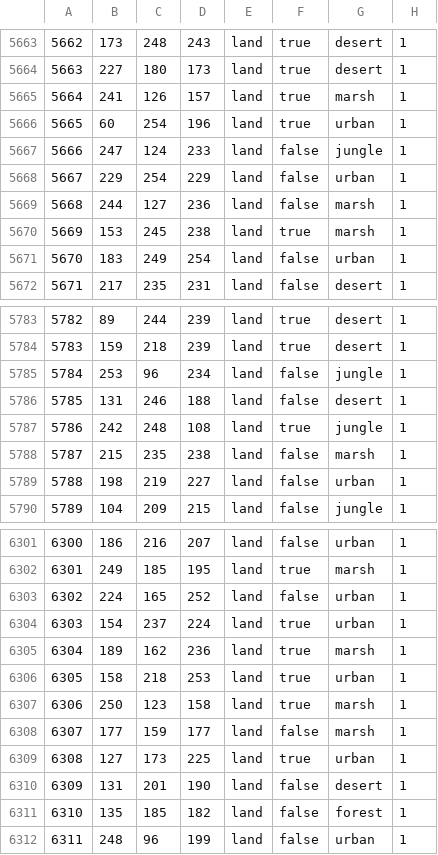
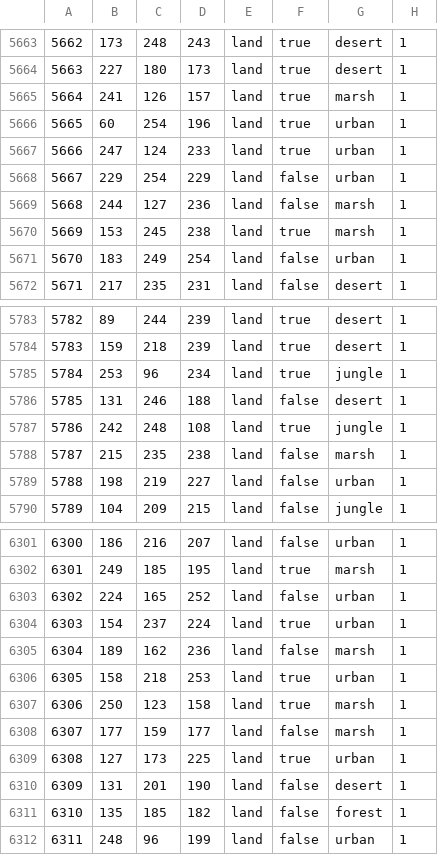
Before and after one commit to chardynamics/landofthedivided, a CSV file: map/definition.csv, drawn as a sheet; only a part is shown, gaps mark what is left out.

```diff
--- a/map/definition.csv
+++ b/map/definition.csv
@@ -5666,3 +5666,3 @@
 5665;60;254;196;land;true;urban;1
-5666;247;124;233;land;false;jungle;1
+5666;247;124;233;land;true;urban;1
 5667;229;254;229;land;false;urban;1
@@ -5784,3 +5784,3 @@
 5783;159;218;239;land;true;desert;1
-5784;253;96;234;land;false;jungle;1
+5784;253;96;234;land;true;jungle;1
 5785;131;246;188;land;false;desert;1
@@ -6304,3 +6304,3 @@
 6303;154;237;224;land;true;urban;1
-6304;189;162;236;land;true;marsh;1
+6304;189;162;236;land;false;marsh;1
 6305;158;218;253;land;true;urban;1
```
Also changed, not shown: map/adjacencies.csv, 15 other files.
